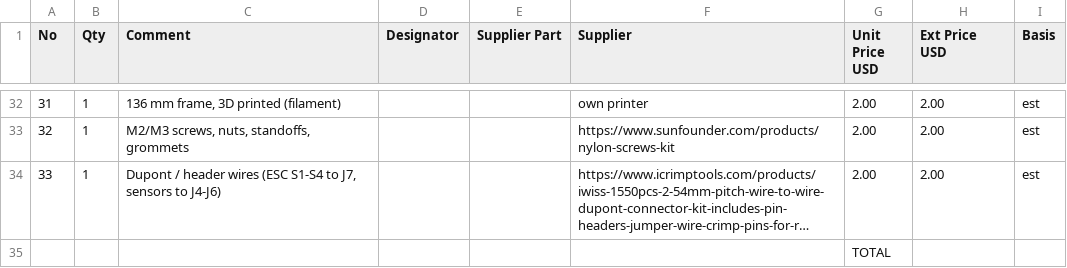
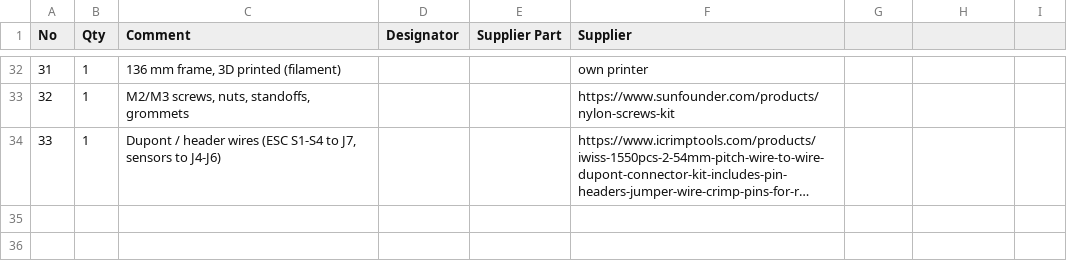
Before and after one commit to Nadjiho12/NAI-Redd, a CSV file: BOM.csv, drawn as a sheet; only a part is shown, gaps mark what is left out; long unchanged cells end in …; the diff covers the shown part only; the diff names each change by its address in the sheet, - before the commit and + after, or states it on an @@ line.

```diff
--- a/BOM.csv
+++ b/BOM.csv
-G1: Unit Price USD
+G1: (empty)
-H1: Ext Price USD
+H1: (empty)
-I1: Basis
+I1: (empty)
-G32:G34: 2.00
+G32:G34: (empty)
-H32:H34: 2.00
+H32:H34: (empty)
-I32:I34: est
+I32:I34: (empty)
-row 35:  |  |  |  |  |  | TOTAL
```
Also changed, not shown: 88 edited cells elsewhere in this file.
